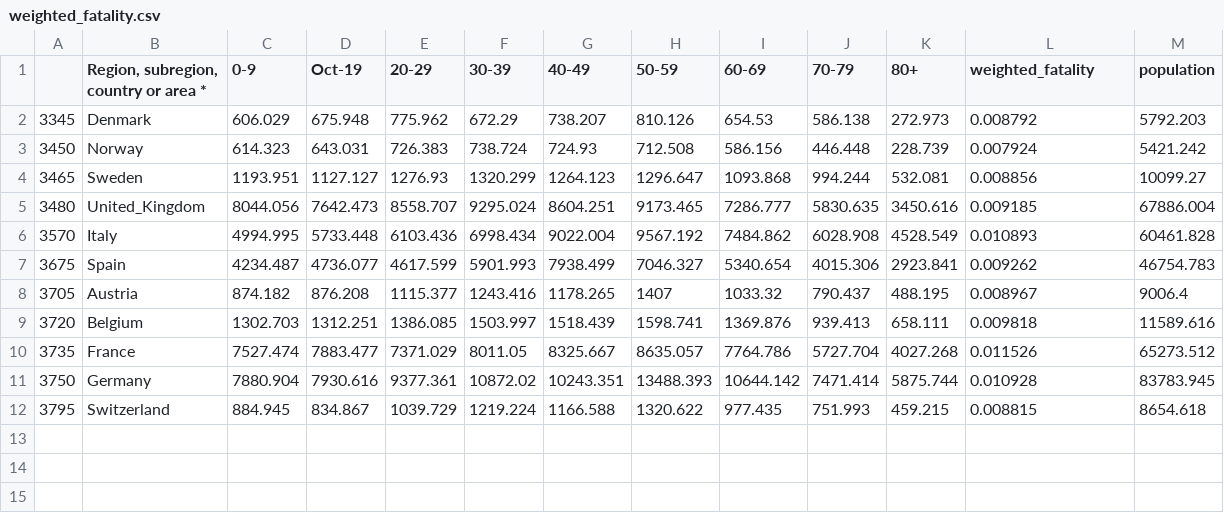
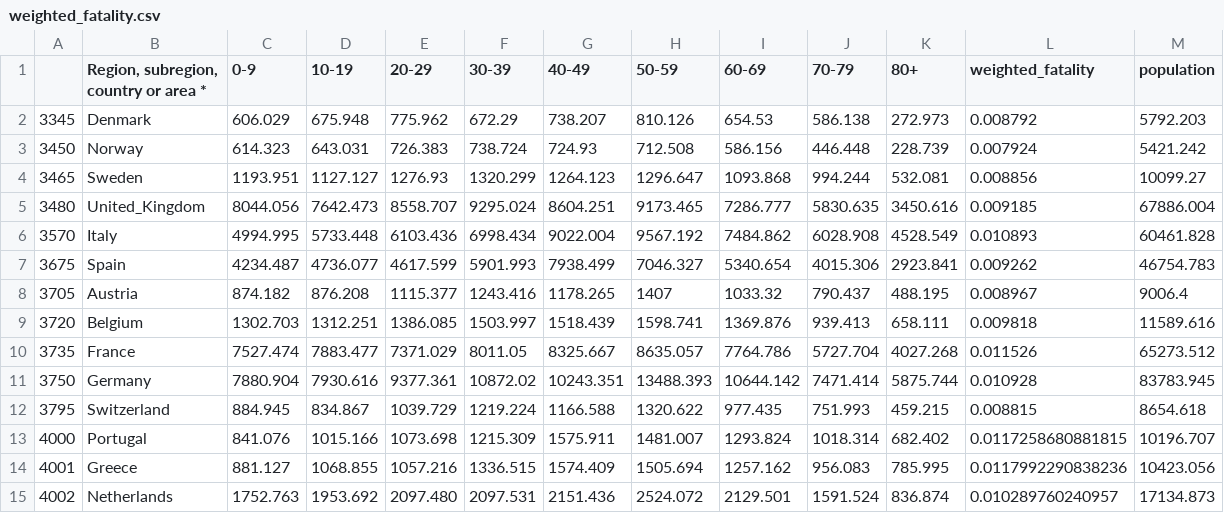
Before and after one commit to patrickbryant1/COVID19.github.io, a CSV file: simulations/mobility/data/weighted_fatality.csv, drawn as a sheet.

Commit message:
added three countries and new data

```diff
--- a/simulations/mobility/data/weighted_fatality.csv
+++ b/simulations/mobility/data/weighted_fatality.csv
@@ -1,2 +1,2 @@
-,"Region, subregion, country or area *",0-9,Oct-19,20-29,30-39,40-49,50-59,60-69,70-79,80+,weighted_fatality,population
+,"Region, subregion, country or area *",0-9,10-19,20-29,30-39,40-49,50-59,60-69,70-79,80+,weighted_fatality,population
 3345,Denmark,606.029,675.948,775.962,672.29,738.207,810.126,654.53,586.138,272.973,0.008792,5792.203
@@ -12 +12,4 @@
 3795,Switzerland,884.945,834.867,1039.729,1219.224,1166.588,1320.622,977.435,751.993,459.215,0.008815,8654.618
+4000,Portugal,841.076,1015.166,1073.698,1215.309,1575.911,1481.007,1293.824,1018.314,682.402,0.0117258680881815,10196.707
+4001,Greece,881.127,1068.855,1057.216,1336.515,1574.409,1505.694,1257.162,956.083,785.995,0.0117992290838236,10423.056
+4002,Netherlands,1752.763,1953.692,2097.480,2097.531,2151.436,2524.072,2129.501,1591.524,836.874,0.010289760240957,17134.873
```
Also changed, not shown: 5 other files.
